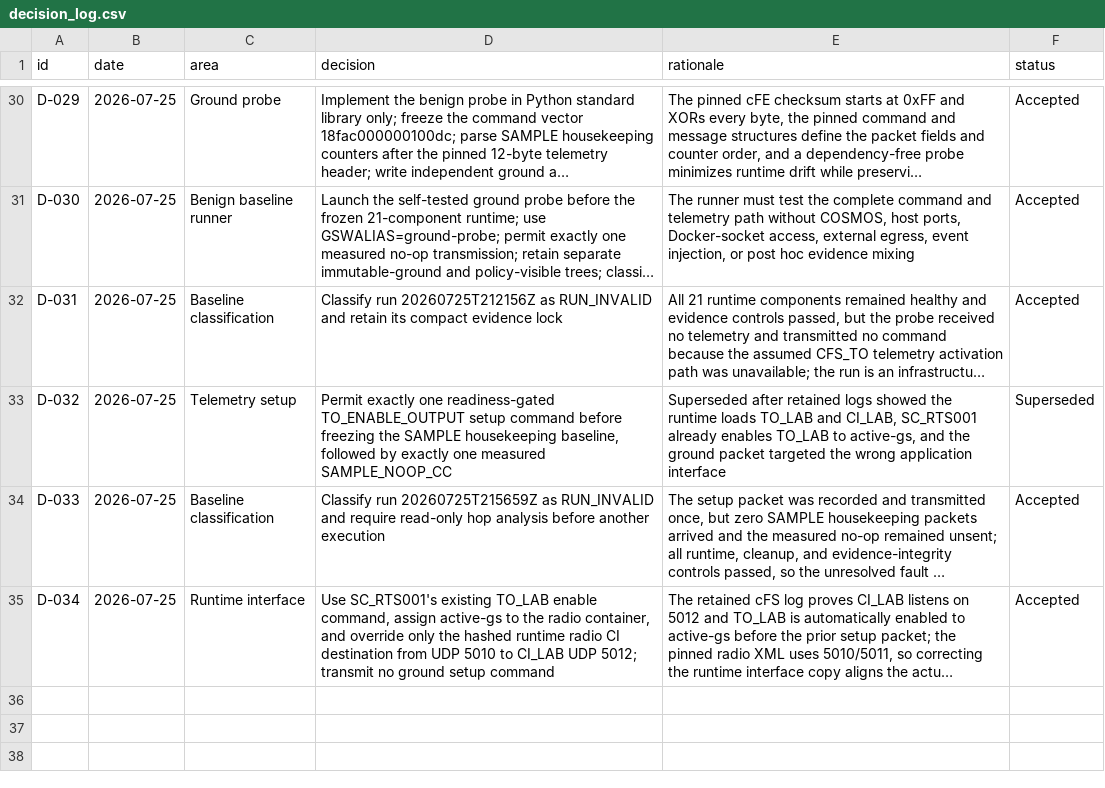
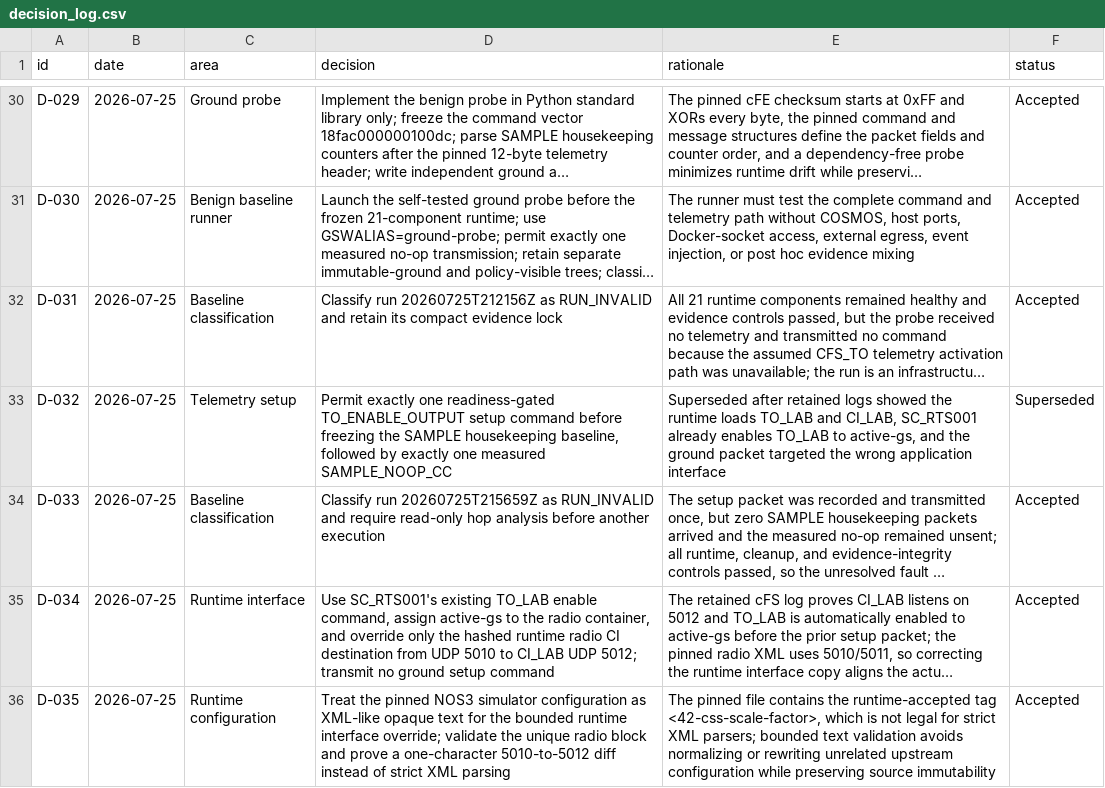
Before and after one commit to Zartharas/mission-aware-satellite-cyber-recovery, a CSV file: tracker/decision_log.csv, drawn as a sheet; only a part is shown, gaps mark what is left out; long unchanged cells end in …; the diff names each change by its address in the sheet, - before the commit and + after, or states it on an @@ line.

Commit message:
Record tolerant NOS3 runtime config decision

```diff
--- a/tracker/decision_log.csv
+++ b/tracker/decision_log.csv
+row 36: D-035 | 2026-07-25 | Runtime configuration | Treat the pinned NOS3 simulator configuration as XML-like opaque text for the bounded runtime interface override; validate the unique radio block and prove a one-character 5010-to-5012 diff instead of strict XML parsing | The pinned file contains the runtime-accepted tag <42-css-scale-factor>, which is not legal for strict XML parsers; bounded text validation avoids normalizing or rewriting unrelated upstream configuration while preserving source immutability | Accepted
```
